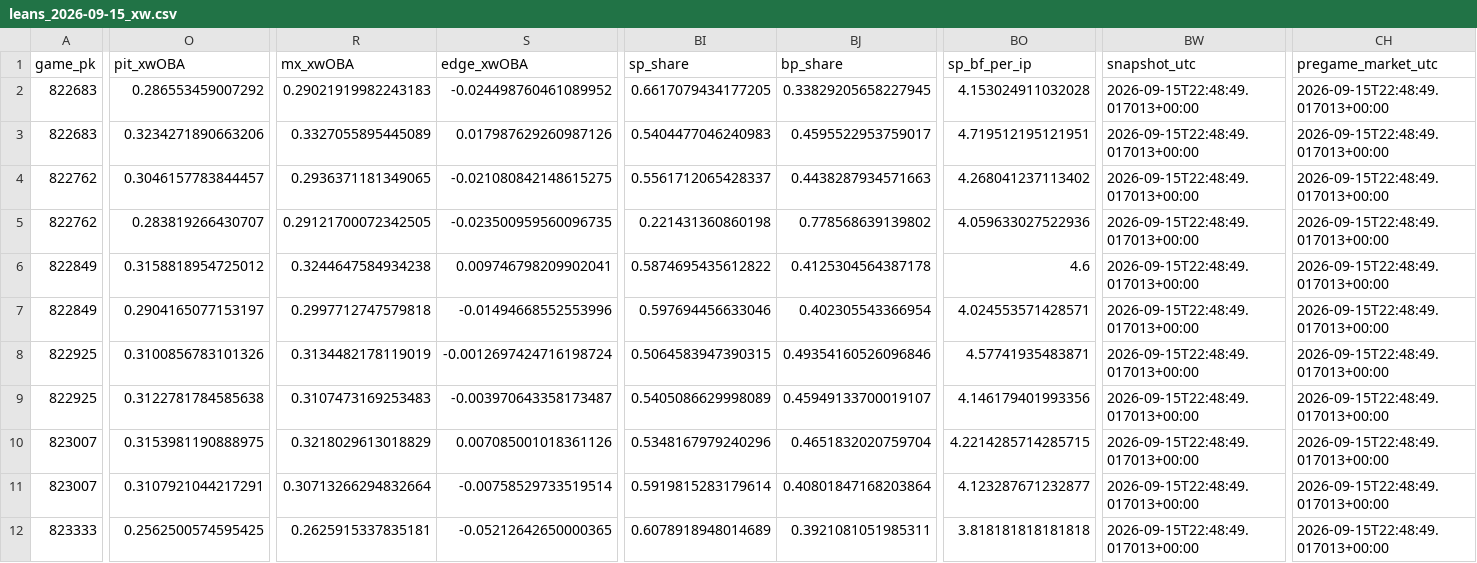
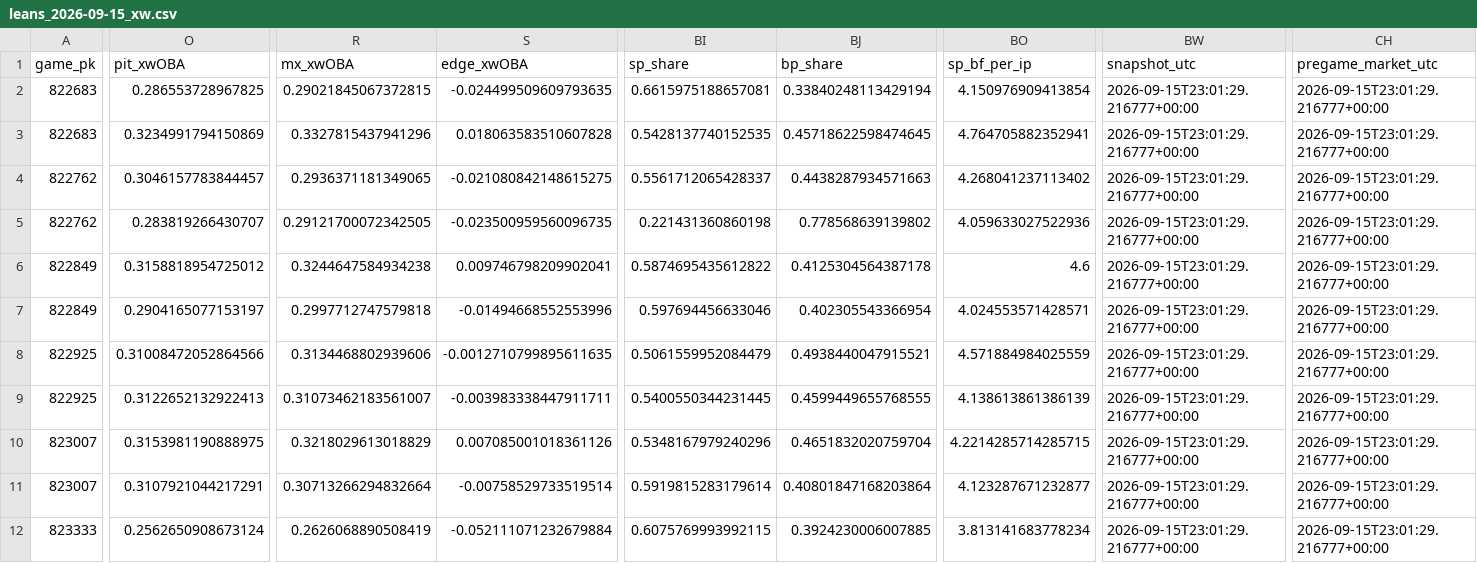
Before and after one commit to Dave356w/Dave356w, a CSV file: data/leans_2026-09-15_xw.csv, drawn as a sheet; only a part is shown, gaps mark what is left out; the diff covers the shown part only; the diff names each change by its address in the sheet, - before the commit and + after, or states it on an @@ line.

```diff
--- a/data/leans_2026-09-15_xw.csv
+++ b/data/leans_2026-09-15_xw.csv
-O2 (pit_xwOBA): 0.286553459007292
+O2 (pit_xwOBA): 0.286553728967825
-R2 (mx_xwOBA): 0.29021919982243183
+R2 (mx_xwOBA): 0.29021845067372815
-S2 (edge_xwOBA): -0.024498760461089952
+S2 (edge_xwOBA): -0.024499509609793635
-BI2 (sp_share): 0.6617079434177205
+BI2 (sp_share): 0.6615975188657081
-BJ2 (bp_share): 0.33829205658227945
+BJ2 (bp_share): 0.33840248113429194
-BO2 (sp_bf_per_ip): 4.153024911032028
+BO2 (sp_bf_per_ip): 4.150976909413854
-BW2:BW12 (snapshot_utc): 2026-09-15T22:48:49.017013+00:00
+BW2:BW12 (snapshot_utc): 2026-09-15T23:01:29.216777+00:00
-CH2:CH12 (pregame_market_utc): 2026-09-15T22:48:49.017013+00:00
+CH2:CH12 (pregame_market_utc): 2026-09-15T23:01:29.216777+00:00
-O3 (pit_xwOBA): 0.3234271890663206
+O3 (pit_xwOBA): 0.3234991794150869
-R3 (mx_xwOBA): 0.3327055895445089
+R3 (mx_xwOBA): 0.3327815437941296
-S3 (edge_xwOBA): 0.017987629260987126
+S3 (edge_xwOBA): 0.018063583510607828
-BI3 (sp_share): 0.5404477046240983
+BI3 (sp_share): 0.5428137740152535
-BJ3 (bp_share): 0.4595522953759017
+BJ3 (bp_share): 0.45718622598474645
-BO3 (sp_bf_per_ip): 4.719512195121951
+BO3 (sp_bf_per_ip): 4.764705882352941
-O8 (pit_xwOBA): 0.3100856783101326
+O8 (pit_xwOBA): 0.31008472052864566
-R8 (mx_xwOBA): 0.3134482178119019
+R8 (mx_xwOBA): 0.3134468802939606
-S8 (edge_xwOBA): -0.0012697424716198724
+S8 (edge_xwOBA): -0.0012710799895611635
-BI8 (sp_share): 0.5064583947390315
+BI8 (sp_share): 0.5061559952084479
-BJ8 (bp_share): 0.49354160526096846
+BJ8 (bp_share): 0.4938440047915521
-BO8 (sp_bf_per_ip): 4.57741935483871
+BO8 (sp_bf_per_ip): 4.571884984025559
-O9 (pit_xwOBA): 0.3122781784585638
+O9 (pit_xwOBA): 0.3122652132922413
-R9 (mx_xwOBA): 0.3107473169253483
+R9 (mx_xwOBA): 0.31073462183561007
-S9 (edge_xwOBA): -0.003970643358173487
+S9 (edge_xwOBA): -0.003983338447911711
-BI9 (sp_share): 0.5405086629998089
+BI9 (sp_share): 0.5400550344231445
-BJ9 (bp_share): 0.45949133700019107
+BJ9 (bp_share): 0.4599449655768555
-BO9 (sp_bf_per_ip): 4.146179401993356
+BO9 (sp_bf_per_ip): 4.138613861386139
-O12 (pit_xwOBA): 0.2562500574595425
+O12 (pit_xwOBA): 0.2562650908673124
-R12 (mx_xwOBA): 0.2625915337835181
+R12 (mx_xwOBA): 0.2626068890508419
-S12 (edge_xwOBA): -0.05212642650000365
+S12 (edge_xwOBA): -0.052111071232679884
-BI12 (sp_share): 0.6078918948014689
+BI12 (sp_share): 0.6075769993992115
-BJ12 (bp_share): 0.3921081051985311
+BJ12 (bp_share): 0.3924230006007885
-BO12 (sp_bf_per_ip): 3.818181818181818
+BO12 (sp_bf_per_ip): 3.813141683778234
```
Also changed, not shown: 78 edited cells elsewhere in this file, data/hitters_2026-09-15_xw.csv, data/leans_2026-09-15_pl.csv, 2 other files.
